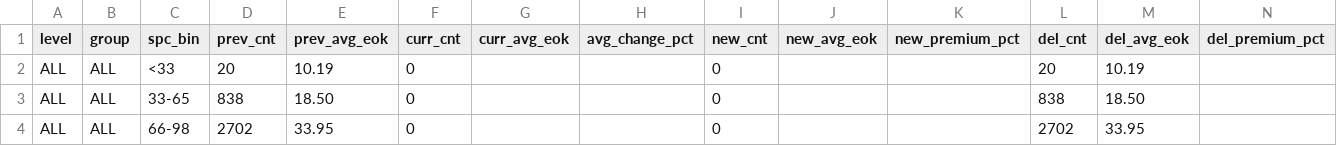
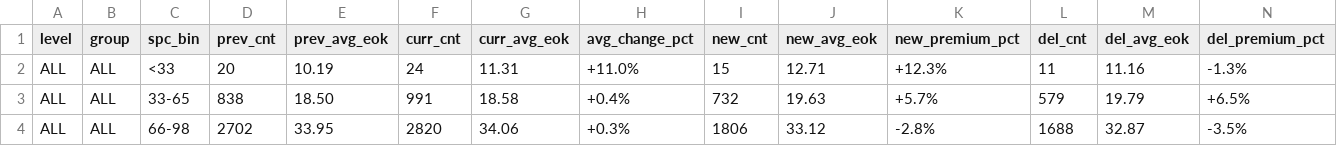
Before and after one commit to jhansummer/property-dashboard-maemul-tracking, a CSV file: reports/report_all_bins_A1_latest.csv, drawn as a sheet; only a part is shown; the diff covers the shown part only.

```diff
--- a/reports/report_all_bins_A1_latest.csv
+++ b/reports/report_all_bins_A1_latest.csv
@@ -1,4 +1,4 @@
 level,group,spc_bin,prev_cnt,prev_avg_eok,curr_cnt,curr_avg_eok,avg_change_pct,new_cnt,new_avg_eok,new_premium_pct,del_cnt,del_avg_eok,del_premium_pct
-ALL,ALL,<33,20,10.19,0,,,0,,,20,10.19,
-ALL,ALL,33-65,838,18.50,0,,,0,,,838,18.50,
-ALL,ALL,66-98,2702,33.95,0,,,0,,,2702,33.95,
+ALL,ALL,<33,20,10.19,24,11.31,+11.0%,15,12.71,+12.3%,11,11.16,-1.3%
+ALL,ALL,33-65,838,18.50,991,18.58,+0.4%,732,19.63,+5.7%,579,19.79,+6.5%
+ALL,ALL,66-98,2702,33.95,2820,34.06,+0.3%,1806,33.12,-2.8%,1688,32.87,-3.5%
```
Also changed, not shown: 36 edited cells elsewhere in this file, reports/report_all_bins_B1_latest.csv, reports/report_region_bins_A1_latest.csv, 14 other files.
